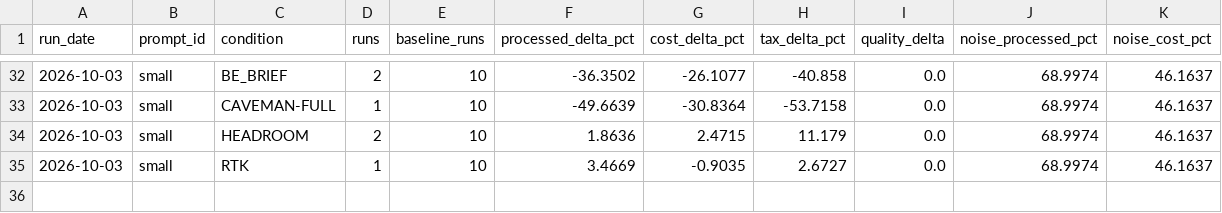
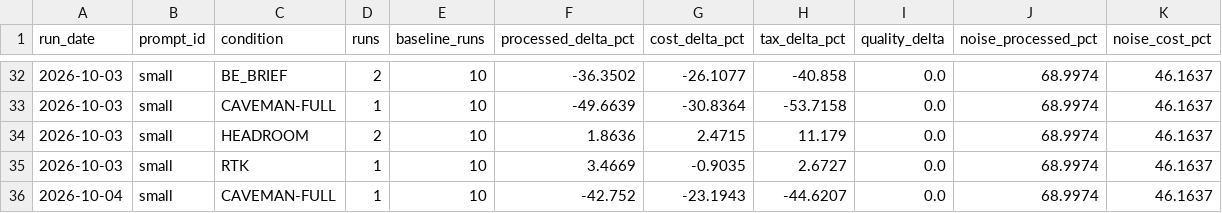
Before and after one commit to YangJunMan/claude-code-token-savings-benchmark, a CSV file: data/comparison.csv, drawn as a sheet; only a part is shown, gaps mark what is left out; the diff names each change by its address in the sheet, - before the commit and + after, or states it on an @@ line.

```diff
--- a/data/comparison.csv
+++ b/data/comparison.csv
+row 36: 2026-10-04 | small | CAVEMAN-FULL | 1 | 10 | -42.752 | -23.1943 | -44.6207 | 0.0 | 68.9974 | 46.1637
```
Also changed, not shown: data/activity-log.csv, data/run-summary.csv, 1 other file.
